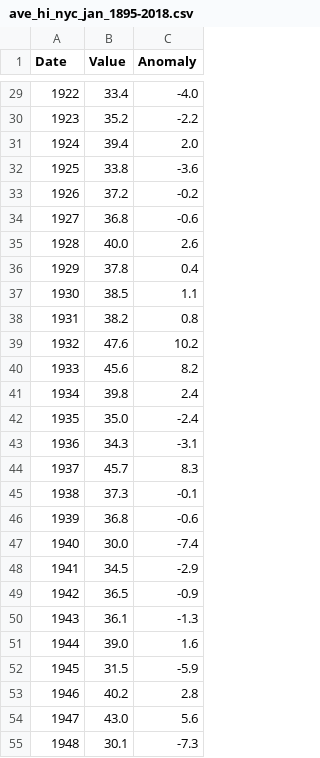
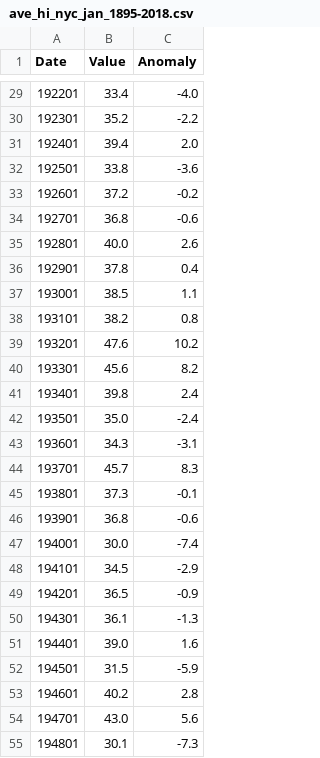
Before and after one commit to Ldooley32/datafun-07-ml, a CSV file: ave_hi_nyc_jan_1895-2018.csv, drawn as a sheet; only a part is shown, gaps mark what is left out; the diff covers the shown part only.

```diff
--- a/ave_hi_nyc_jan_1895-2018.csv
+++ b/ave_hi_nyc_jan_1895-2018.csv
@@ -29,27 +29,27 @@ Date,Value,Anomaly
-1922,33.4,-4.0
-1923,35.2,-2.2
-1924,39.4,2.0
-1925,33.8,-3.6
-1926,37.2,-0.2
-1927,36.8,-0.6
-1928,40.0,2.6
-1929,37.8,0.4
-1930,38.5,1.1
-1931,38.2,0.8
-1932,47.6,10.2
-1933,45.6,8.2
-1934,39.8,2.4
-1935,35.0,-2.4
-1936,34.3,-3.1
-1937,45.7,8.3
-1938,37.3,-0.1
-1939,36.8,-0.6
-1940,30.0,-7.4
-1941,34.5,-2.9
-1942,36.5,-0.9
-1943,36.1,-1.3
-1944,39.0,1.6
-1945,31.5,-5.9
-1946,40.2,2.8
-1947,43.0,5.6
-1948,30.1,-7.3
+192201,33.4,-4.0
+192301,35.2,-2.2
+192401,39.4,2.0
+192501,33.8,-3.6
+192601,37.2,-0.2
+192701,36.8,-0.6
+192801,40.0,2.6
+192901,37.8,0.4
+193001,38.5,1.1
+193101,38.2,0.8
+193201,47.6,10.2
+193301,45.6,8.2
+193401,39.8,2.4
+193501,35.0,-2.4
+193601,34.3,-3.1
+193701,45.7,8.3
+193801,37.3,-0.1
+193901,36.8,-0.6
+194001,30.0,-7.4
+194101,34.5,-2.9
+194201,36.5,-0.9
+194301,36.1,-1.3
+194401,39.0,1.6
+194501,31.5,-5.9
+194601,40.2,2.8
+194701,43.0,5.6
+194801,30.1,-7.3
```
Also changed, not shown: 97 edited cells elsewhere in this file, 2 other files.
